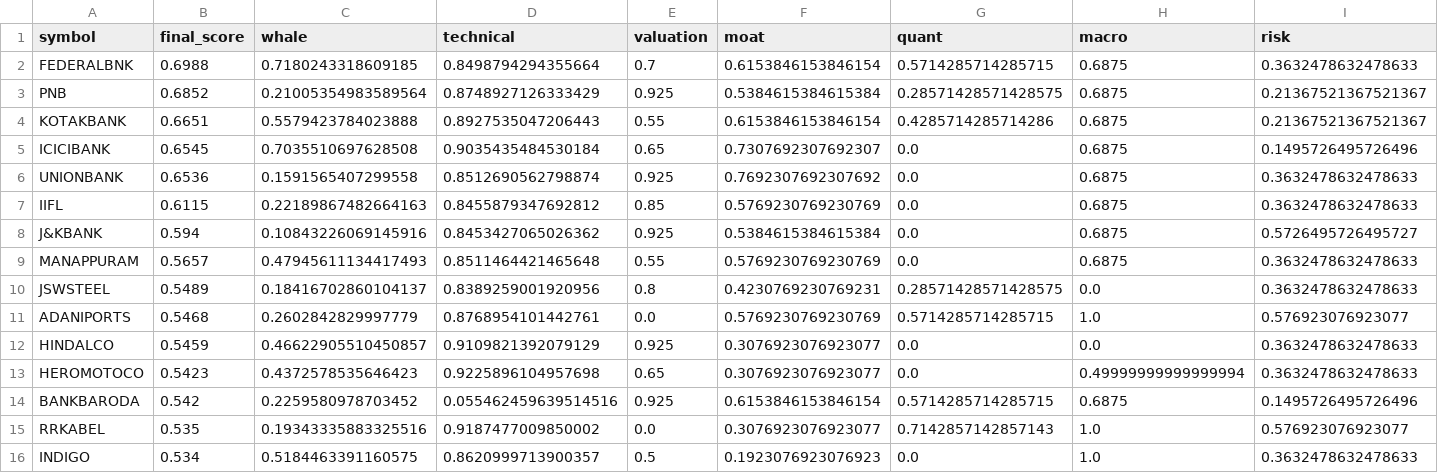
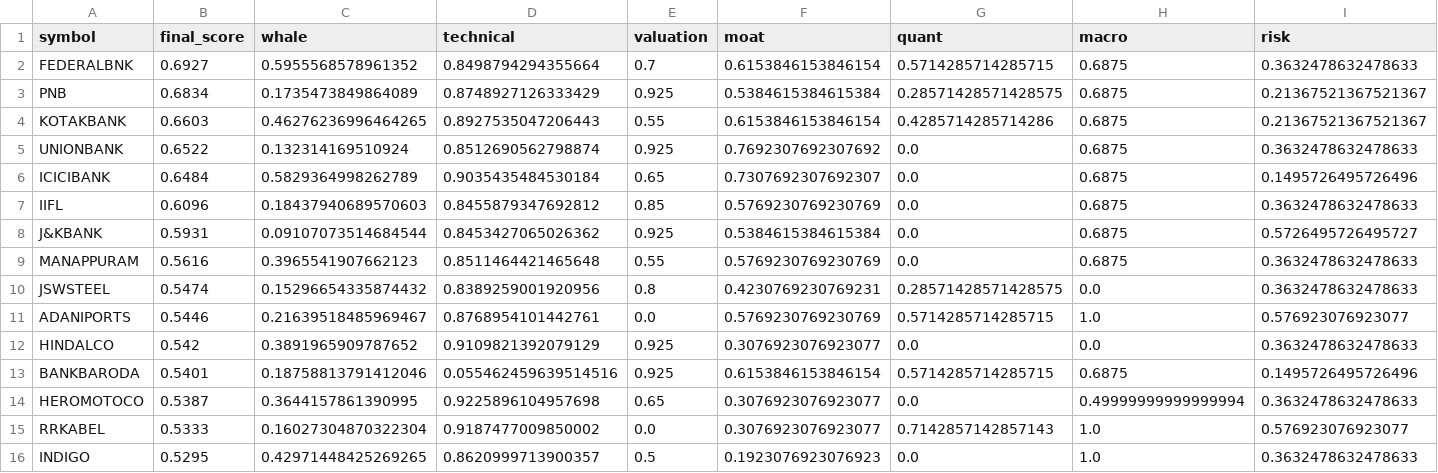
Before and after one commit to samir285-lang/whalewatch-alpha, a CSV file: output/all_nse_top15.csv, drawn as a sheet.

```diff
--- a/output/all_nse_top15.csv
+++ b/output/all_nse_top15.csv
@@ -1,16 +1,16 @@
 symbol,final_score,whale,technical,valuation,moat,quant,macro,risk
-FEDERALBNK,0.6988,0.7180243318609185,0.8498794294355664,0.7,0.6153846153846154,0.5714285714285715,0.6875,0.3632478632478633
-PNB,0.6852,0.21005354983589564,0.8748927126333429,0.925,0.5384615384615384,0.28571428571428575,0.6875,0.21367521367521367
-KOTAKBANK,0.6651,0.5579423784023888,0.8927535047206443,0.55,0.6153846153846154,0.4285714285714286,0.6875,0.21367521367521367
-ICICIBANK,0.6545,0.7035510697628508,0.9035435484530184,0.65,0.7307692307692307,0.0,0.6875,0.1495726495726496
-UNIONBANK,0.6536,0.1591565407299558,0.8512690562798874,0.925,0.7692307692307692,0.0,0.6875,0.3632478632478633
-IIFL,0.6115,0.22189867482664163,0.8455879347692812,0.85,0.5769230769230769,0.0,0.6875,0.3632478632478633
-J&KBANK,0.594,0.10843226069145916,0.8453427065026362,0.925,0.5384615384615384,0.0,0.6875,0.5726495726495727
-MANAPPURAM,0.5657,0.47945611134417493,0.8511464421465648,0.55,0.5769230769230769,0.0,0.6875,0.3632478632478633
-JSWSTEEL,0.5489,0.18416702860104137,0.8389259001920956,0.8,0.4230769230769231,0.28571428571428575,0.0,0.3632478632478633
-ADANIPORTS,0.5468,0.2602842829997779,0.8768954101442761,0.0,0.5769230769230769,0.5714285714285715,1.0,0.576923076923077
-HINDALCO,0.5459,0.46622905510450857,0.9109821392079129,0.925,0.3076923076923077,0.0,0.0,0.3632478632478633
-HEROMOTOCO,0.5423,0.4372578535646423,0.9225896104957698,0.65,0.3076923076923077,0.0,0.49999999999999994,0.3632478632478633
-BANKBARODA,0.542,0.2259580978703452,0.055462459639514516,0.925,0.6153846153846154,0.5714285714285715,0.6875,0.1495726495726496
-RRKABEL,0.535,0.19343335883325516,0.9187477009850002,0.0,0.3076923076923077,0.7142857142857143,1.0,0.576923076923077
-INDIGO,0.534,0.5184463391160575,0.8620999713900357,0.5,0.1923076923076923,0.0,1.0,0.3632478632478633
+FEDERALBNK,0.6927,0.5955568578961352,0.8498794294355664,0.7,0.6153846153846154,0.5714285714285715,0.6875,0.3632478632478633
+PNB,0.6834,0.1735473849864089,0.8748927126333429,0.925,0.5384615384615384,0.28571428571428575,0.6875,0.21367521367521367
+KOTAKBANK,0.6603,0.46276236996464265,0.8927535047206443,0.55,0.6153846153846154,0.4285714285714286,0.6875,0.21367521367521367
+UNIONBANK,0.6522,0.132314169510924,0.8512690562798874,0.925,0.7692307692307692,0.0,0.6875,0.3632478632478633
+ICICIBANK,0.6484,0.5829364998262789,0.9035435484530184,0.65,0.7307692307692307,0.0,0.6875,0.1495726495726496
+IIFL,0.6096,0.18437940689570603,0.8455879347692812,0.85,0.5769230769230769,0.0,0.6875,0.3632478632478633
+J&KBANK,0.5931,0.09107073514684544,0.8453427065026362,0.925,0.5384615384615384,0.0,0.6875,0.5726495726495727
+MANAPPURAM,0.5616,0.3965541907662123,0.8511464421465648,0.55,0.5769230769230769,0.0,0.6875,0.3632478632478633
+JSWSTEEL,0.5474,0.15296654335874432,0.8389259001920956,0.8,0.4230769230769231,0.28571428571428575,0.0,0.3632478632478633
+ADANIPORTS,0.5446,0.21639518485969467,0.8768954101442761,0.0,0.5769230769230769,0.5714285714285715,1.0,0.576923076923077
+HINDALCO,0.542,0.3891965909787652,0.9109821392079129,0.925,0.3076923076923077,0.0,0.0,0.3632478632478633
+BANKBARODA,0.5401,0.18758813791412046,0.055462459639514516,0.925,0.6153846153846154,0.5714285714285715,0.6875,0.1495726495726496
+HEROMOTOCO,0.5387,0.3644157861390995,0.9225896104957698,0.65,0.3076923076923077,0.0,0.49999999999999994,0.3632478632478633
+RRKABEL,0.5333,0.16027304870322304,0.9187477009850002,0.0,0.3076923076923077,0.7142857142857143,1.0,0.576923076923077
+INDIGO,0.5295,0.42971448425269265,0.8620999713900357,0.5,0.1923076923076923,0.0,1.0,0.3632478632478633
```
Also changed, not shown: output/nifty_100_top15.csv, output/nifty_500_top15.csv, 1 other file.
